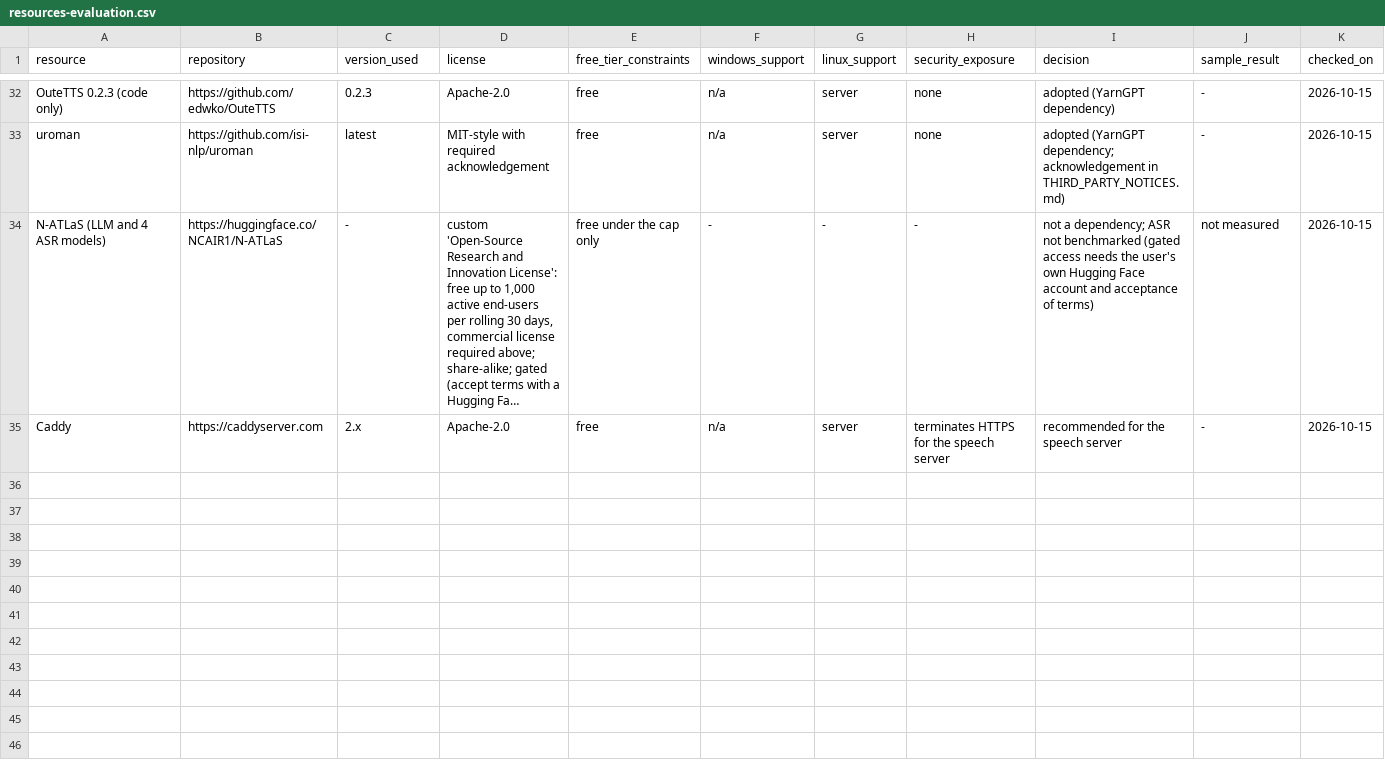
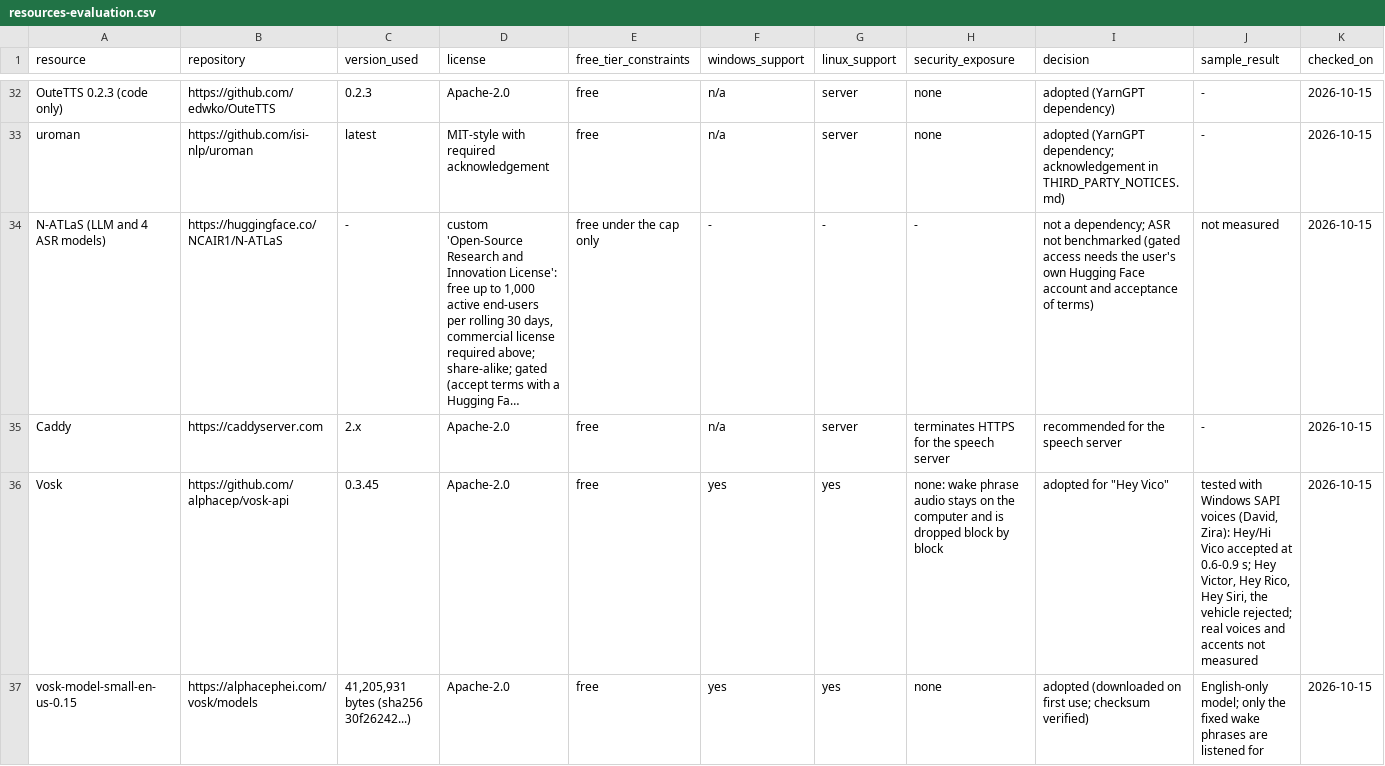
Before and after one commit to Vico-Production/vico, a CSV file: resources-evaluation.csv, drawn as a sheet; only a part is shown, gaps mark what is left out; long unchanged cells end in …; the diff names each change by its address in the sheet, - before the commit and + after, or states it on an @@ line.

```diff
--- a/resources-evaluation.csv
+++ b/resources-evaluation.csv
+row 36: Vosk | https://github.com/alphacep/vosk-api | 0.3.45 | Apache-2.0 | free | yes | yes | none: wake phrase audio stays on the computer and is dropped block by block | adopted for "Hey Vico" | tested with Windows SAPI voices (David, Zira): Hey/Hi Vico accepted at 0.6-0.9 s; Hey Victor, Hey Rico, Hey Siri, the vehicle rejected; real voices and accents not measured | 2026-10-15
+row 37: vosk-model-small-en-us-0.15 | https://alphacephei.com/vosk/models | 41,205,931 bytes (sha256 30f26242...) | Apache-2.0 | free | yes | yes | none | adopted (downloaded on first use; checksum verified) | English-only model; only the fixed wake phrases are listened for | 2026-10-15
```
Also changed, not shown: 30 other files.
